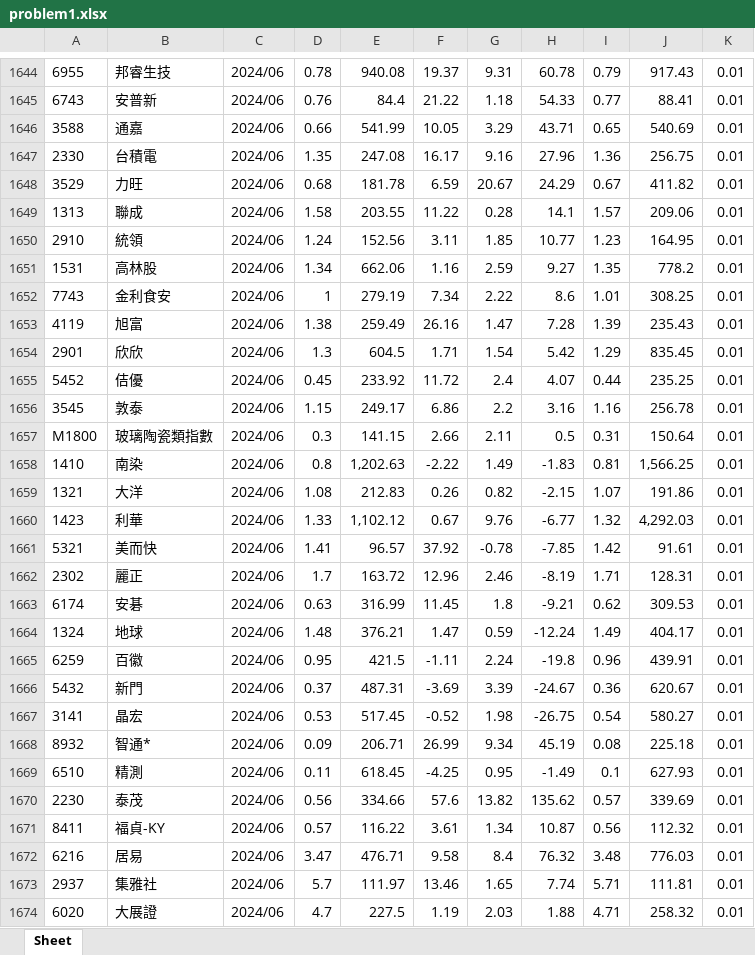
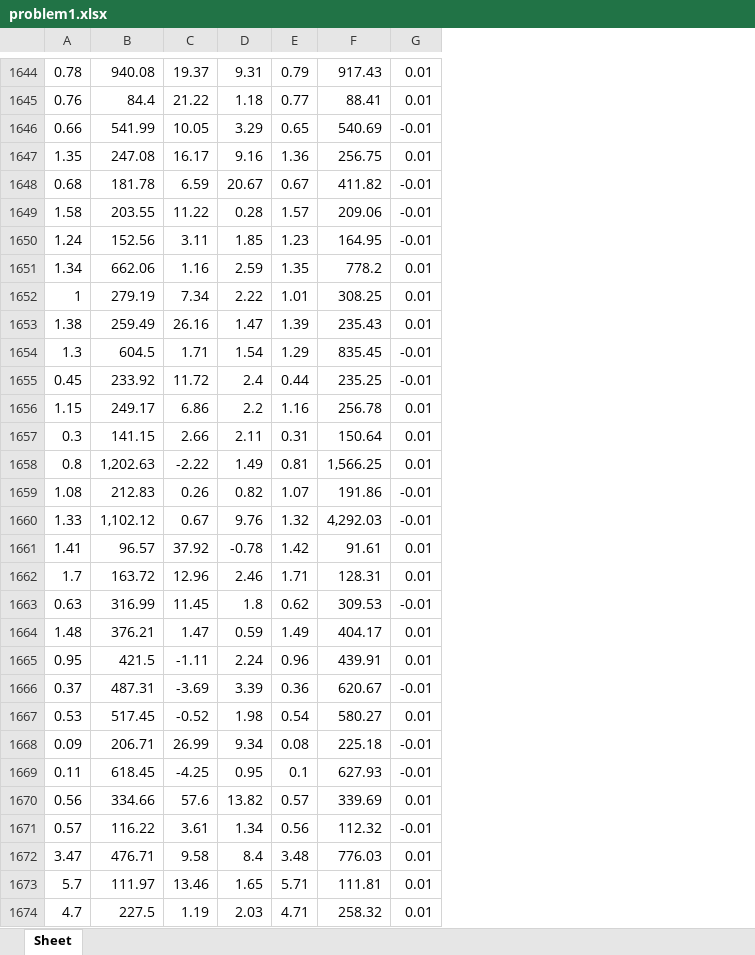
Before and after one commit to xsheu/Anomaly_detection, an Excel workbook: problem1.xlsx, sheet Sheet, drawn as a sheet; only a part is shown, gaps mark what is left out; values as stored, in another font and other column widths than the file's, no borders; removed rows and columns are numbered as before the commit, all else as after; the diff covers the shown part only; the diff names each change by its address in the sheet, - before the commit and + after, or states it on an @@ line.

```diff
--- a/problem1.xlsx (sheet Sheet)
+++ b/problem1.xlsx (sheet Sheet)
-column A, rows 1644-1674: 6955 | 6743 | 3588 | 2330 | 3529 | 1313 | 2910 | 1531 | 7743 | 4119 | 2901 | 5452 | 3545 | M1800 | 1410 | 1321 | 1423 | 5321 | 2302 | 6174 | 1324 | 6259 | 5432 | 3141 | 8932 | 6510 | 2230 | 8411 | 6216 | 2937 | 6020
-column B, rows 1644-1674: 邦睿生技 | 安普新 | 通嘉 | 台積電 | 力旺 | 聯成 | 統領 | 高林股 | 金利食安 | 旭富 | 欣欣 | 佶優 | 敦泰 | 玻璃陶瓷類指數 | 南染 | 大洋 | 利華 | 美而快 | 麗正 | 安碁 | 地球 | 百徽 | 新門 | 晶宏 | 智通* | 精測 | 泰茂 | 福貞-KY | 居易 | 集雅社 | 大展證
-column C, rows 1644-1674: all 2024/06
-column H, rows 1644-1674: 60.78 | 54.33 | 43.71 | 27.96 | 24.29 | 14.1 | 10.77 | 9.27 | 8.6 | 7.28 | 5.42 | 4.07 | 3.16 | 0.5 | -1.83 | -2.15 | -6.77 | -7.85 | -8.19 | -9.21 | -12.24 | -19.8 | -24.67 | -26.75 | 45.19 | -1.49 | 135.62 | 10.87 | 76.32 | 7.74 | 1.88
-G1646: 0.01
+G1646: -0.01
-G1648:G1650: 0.01
+G1648:G1650: -0.01
-G1654:G1655: 0.01
+G1654:G1655: -0.01
-G1659:G1660: 0.01
+G1659:G1660: -0.01
-G1663: 0.01
+G1663: -0.01
-G1666: 0.01
+G1666: -0.01
-G1668:G1669: 0.01
+G1668:G1669: -0.01
-G1671: 0.01
+G1671: -0.01
```
Also changed, not shown: 1 added row, 1 removed row and 1153 edited cells elsewhere in this sheet, formulas that keep their value, 1 other file.
